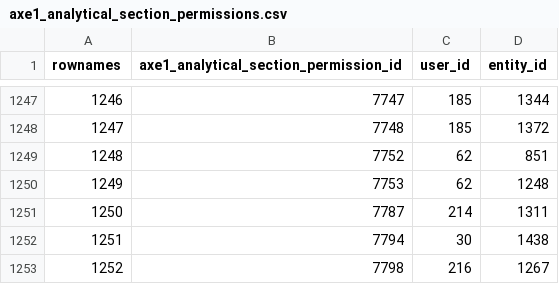
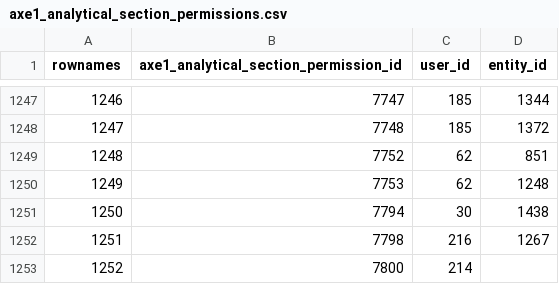
Before and after one commit to s-balandine/typology-dump, a CSV file: data/axe1_analytical_section_permissions.csv, drawn as a sheet; only a part is shown, gaps mark what is left out; removed rows and columns are numbered as before the commit, all else as after; the diff names each change by its address in the sheet, - before the commit and + after, or states it on an @@ line.

```diff
--- a/data/axe1_analytical_section_permissions.csv
+++ b/data/axe1_analytical_section_permissions.csv
-row 1251: 1250 | 7787 | 214 | 1311
@@ column A (rownames) renumbered between rows 1251 and 1252 @@
+row 1253: 1252 | 7800 | 214
```
Also changed, not shown: data/contributions.csv, data/d2session_history.csv, 2 other files.
